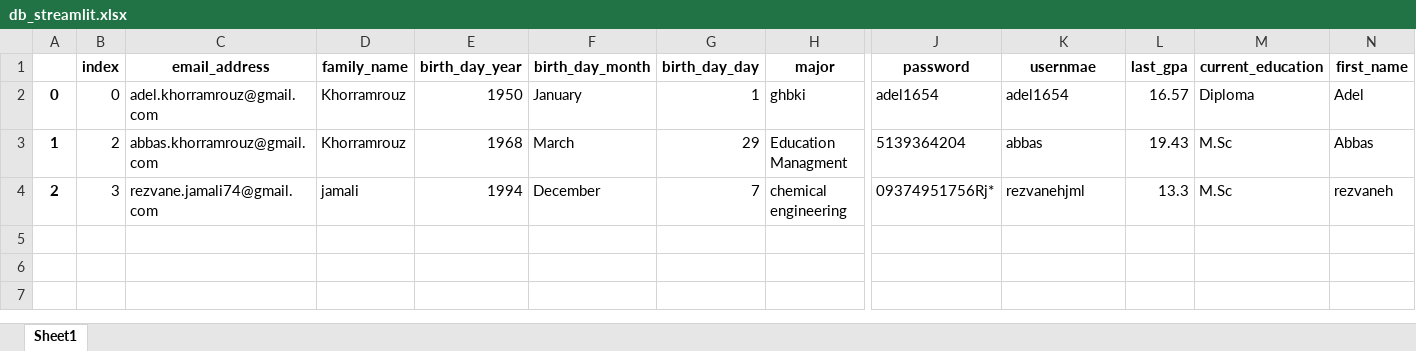
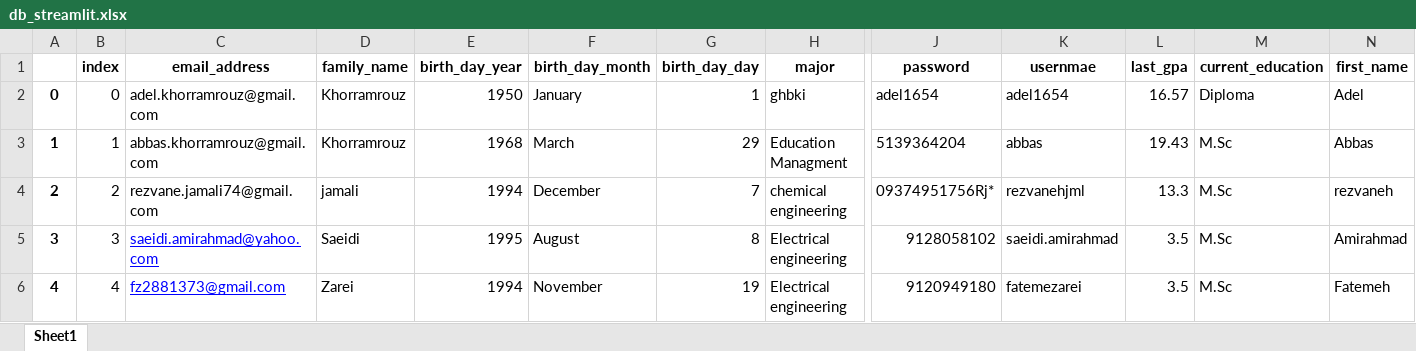
Before and after one commit to Akhorramrouz/web_application_apply, an Excel workbook: db_streamlit.xlsx, sheet Sheet1, drawn as a sheet; only a part is shown, gaps mark what is left out; values as stored, in another font and other column widths than the file's, no borders; rows hold the shown columns only; the diff names each change by its address in the sheet, - before the commit and + after, or states it on an @@ line.

Commit message:
amirahmad confirmation

```diff
--- a/db_streamlit.xlsx (sheet Sheet1)
+++ b/db_streamlit.xlsx (sheet Sheet1)
-B3 (index): 2
+B3 (index): 1
-B4 (index): 3
+B4 (index): 2
+row 5: 3 | 3 | saeidi.amirahmad@yahoo.com | Saeidi | 1995 | August | 8 | Electrical engineering | 9128058102 | saeidi.amirahmad | 3.5 | M.Sc | Amirahmad
+row 6: 4 | 4 | fz2881373@gmail.com | Zarei | 1994 | November | 19 | Electrical engineering | 9120949180 | fatemezarei | 3.5 | M.Sc | Fatemeh
```
